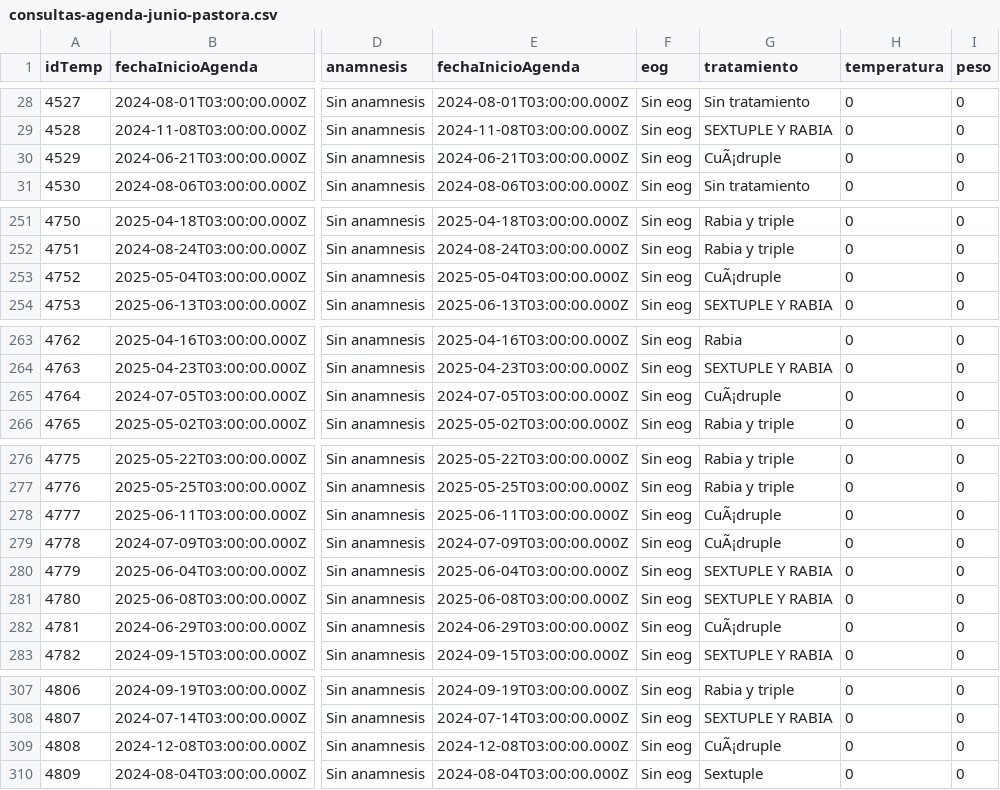
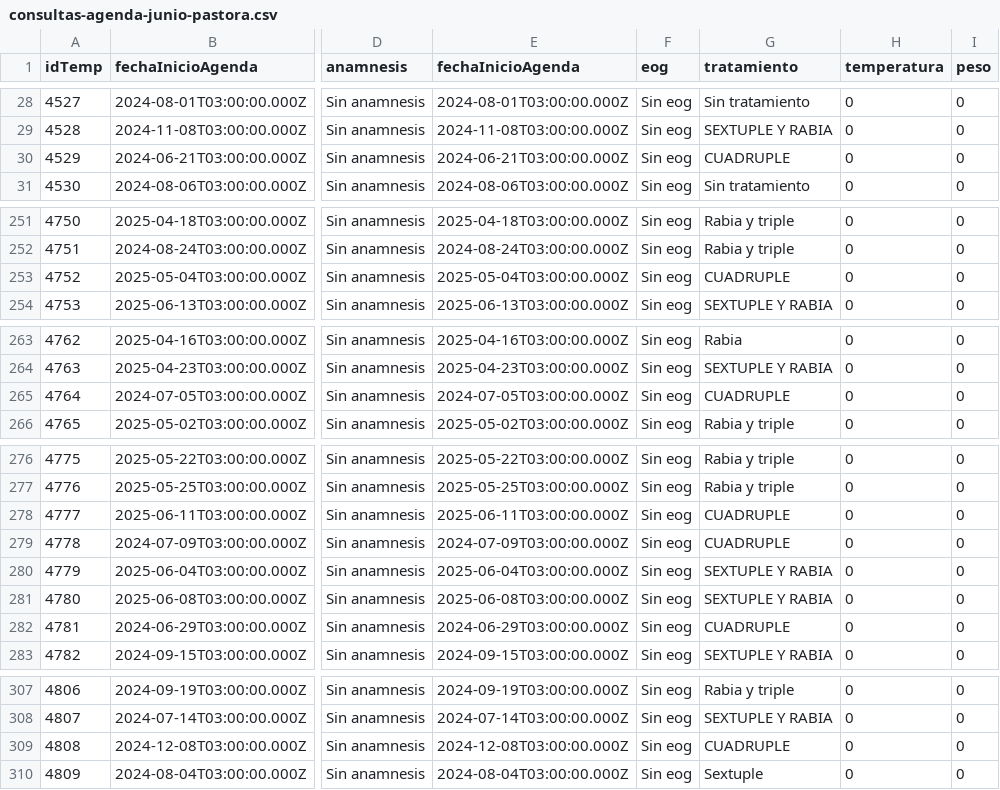
Before and after one commit to axelescobarr/archivos-csv, a CSV file: consultas-agenda-junio-pastora.csv, drawn as a sheet; only a part is shown, gaps mark what is left out; the diff names each change by its address in the sheet, - before the commit and + after, or states it on an @@ line.

Commit message:
changes

```diff
--- a/consultas-agenda-junio-pastora.csv
+++ b/consultas-agenda-junio-pastora.csv
-G30 (tratamiento): CuÃ¡druple
+G30 (tratamiento): CUADRUPLE
-G253 (tratamiento): CuÃ¡druple
+G253 (tratamiento): CUADRUPLE
-G265 (tratamiento): CuÃ¡druple
+G265 (tratamiento): CUADRUPLE
-G278:G279 (tratamiento): CuÃ¡druple
+G278:G279 (tratamiento): CUADRUPLE
-G282 (tratamiento): CuÃ¡druple
+G282 (tratamiento): CUADRUPLE
-G309 (tratamiento): CuÃ¡druple
+G309 (tratamiento): CUADRUPLE
```
